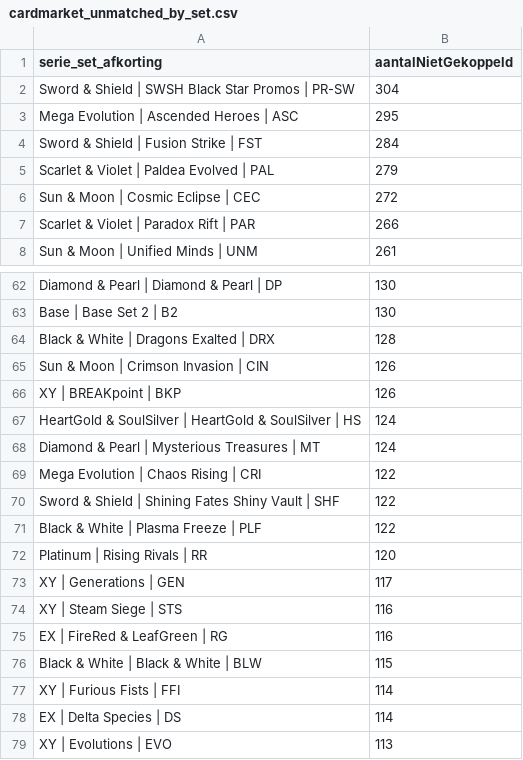
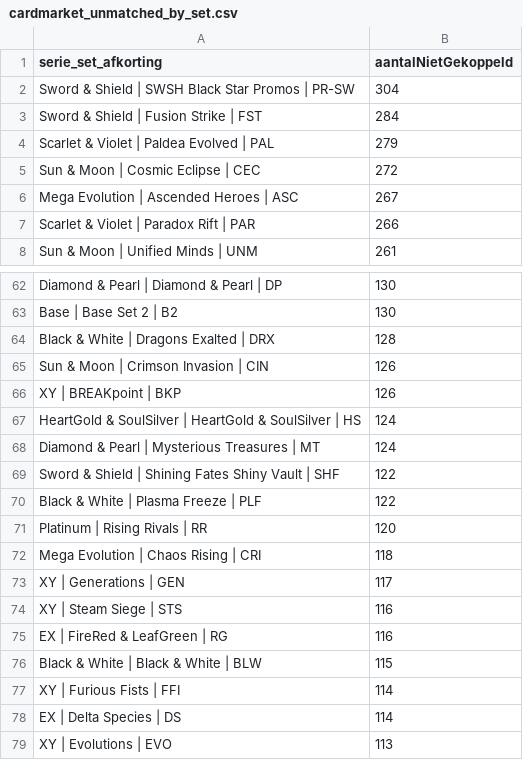
Before and after one commit to Tillie007/Pokemon-tcg-checklist, a CSV file: cardmarket_unmatched_by_set.csv, drawn as a sheet; only a part is shown, gaps mark what is left out; removed rows and columns are numbered as before the commit, all else as after; the diff names each change by its address in the sheet, - before the commit and + after, or states it on an @@ line.

```diff
--- a/cardmarket_unmatched_by_set.csv
+++ b/cardmarket_unmatched_by_set.csv
-row 3: Mega Evolution | Ascended Heroes | ASC | 295
+row 6: Mega Evolution | Ascended Heroes | ASC | 267
-row 69: Mega Evolution | Chaos Rising | CRI | 122
+row 72: Mega Evolution | Chaos Rising | CRI | 118
```
Also changed, not shown: cardmarket_set_mapping_candidates.csv, cardmarket_setcodes.csv, 4 other files.
